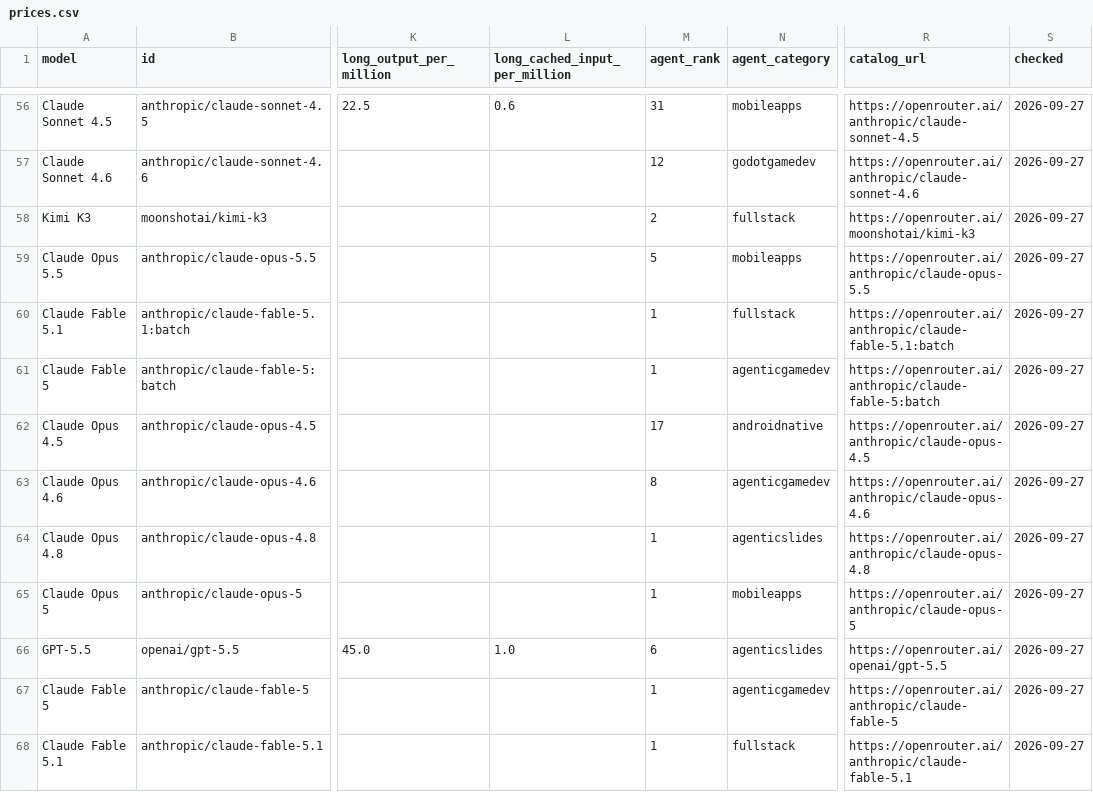
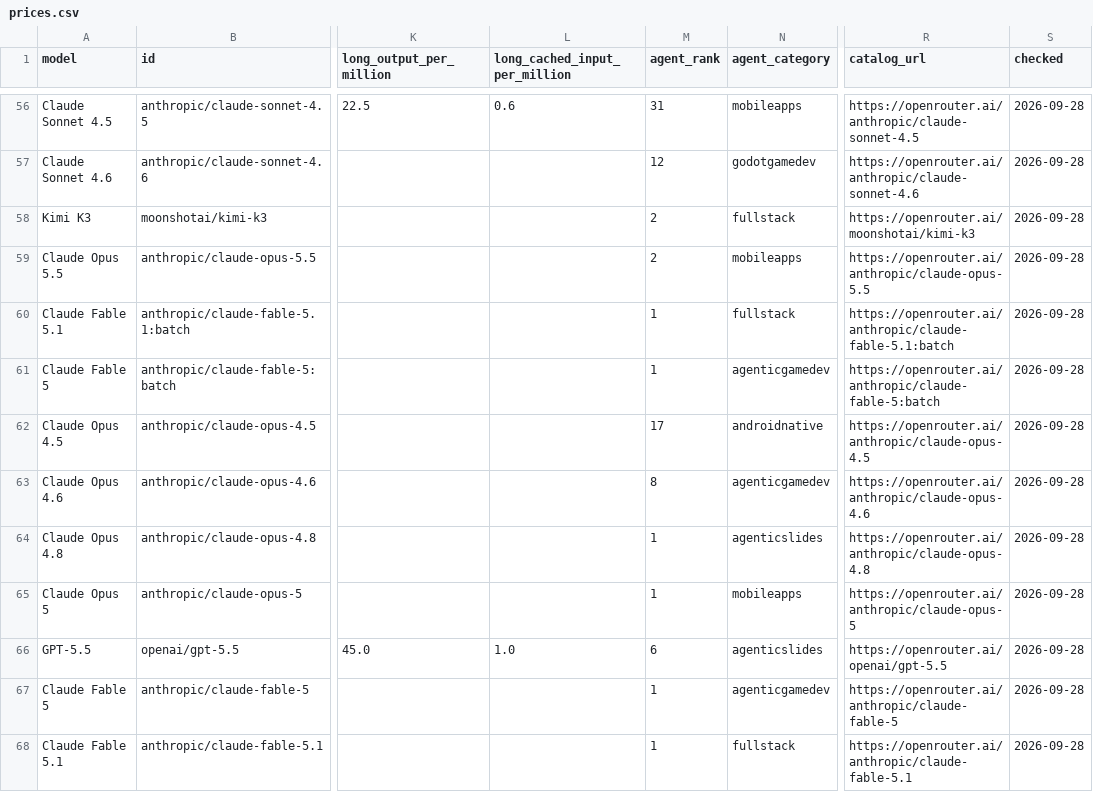
Before and after one commit to xyzs996/llm-api-pricing, a CSV file: data/prices.csv, drawn as a sheet; only a part is shown, gaps mark what is left out; the diff covers the shown part only; the diff names each change by its address in the sheet, - before the commit and + after, or states it on an @@ line.

Commit message:
67 field notes on AI coding agents — +0 ~22 -0 files

```diff
--- a/data/prices.csv
+++ b/data/prices.csv
-S56:S68 (checked): 2026-09-27
+S56:S68 (checked): 2026-09-28
-M59 (agent_rank): 5
+M59 (agent_rank): 2
```
Also changed, not shown: 2 added rows, 2 removed rows and 54 edited cells elsewhere in this file, prices.csv, 20 other files.
